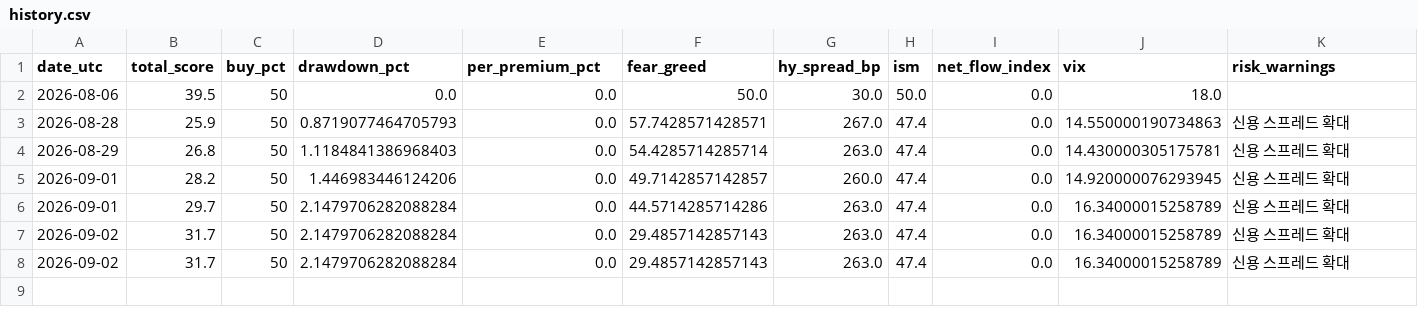
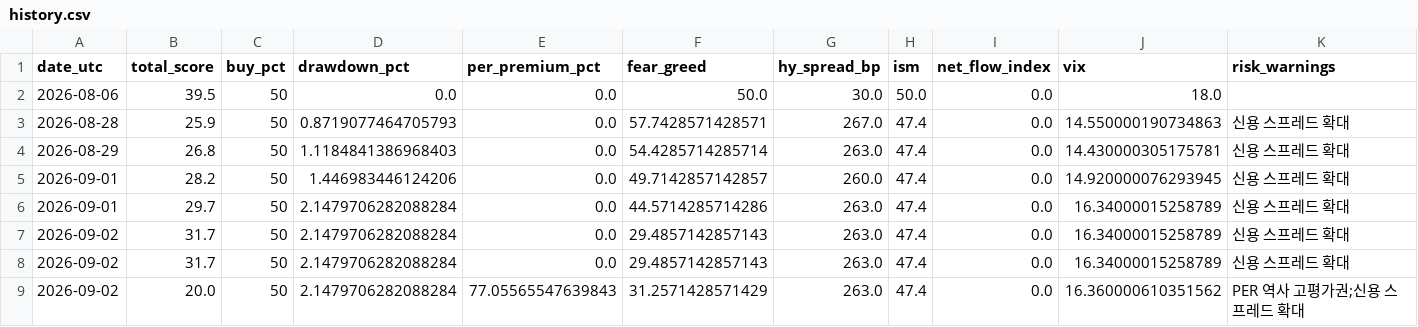
Before and after one commit to gozous/market-dca-assistant, a CSV file: docs/data/history.csv, drawn as a sheet.

```diff
--- a/docs/data/history.csv
+++ b/docs/data/history.csv
@@ -8 +8,2 @@ date_utc,total_score,buy_pct,drawdown_pct,per_premium_pct,fear_greed,hy_spread_b
 2026-09-02,31.7,50,2.1479706282088284,0.0,29.4857142857143,263.0,47.4,0.0,16.34000015258789,신용 스프레드 확대
+2026-09-02,20.0,50,2.1479706282088284,77.05565547639843,31.2571428571429,263.0,47.4,0.0,16.360000610351562,PER 역사 고평가권;신용 스프레드 확대
```
Also changed, not shown: 1 other file.
